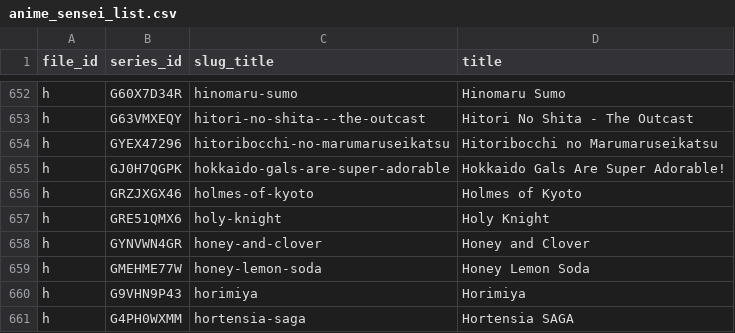
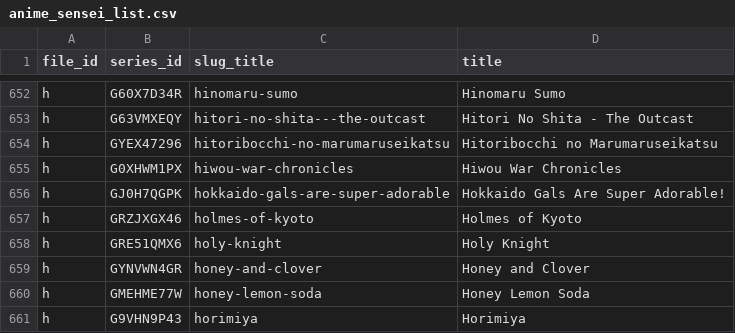
Before and after one commit to Schoperation/Tidbyt-Anime-Files, a CSV file: anime_sensei_list.csv, drawn as a sheet; only a part is shown, gaps mark what is left out; the shorter side is filled out with more unchanged rows.

```diff
--- a/anime_sensei_list.csv
+++ b/anime_sensei_list.csv
@@ -654,2 +654,3 @@ h|G63VMXEQY|hitori-no-shita---the-outcast|Hitori No Shita - The Outcast
 h|GYEX47296|hitoribocchi-no-marumaruseikatsu|Hitoribocchi no Marumaruseikatsu
+h|G0XHWM1PX|hiwou-war-chronicles|Hiwou War Chronicles
 h|GJ0H7QGPK|hokkaido-gals-are-super-adorable|Hokkaido Gals Are Super Adorable!
```
Also changed, not shown: 4 other files.
